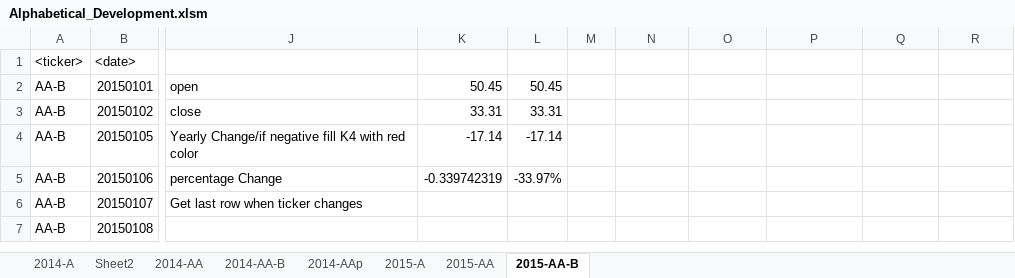
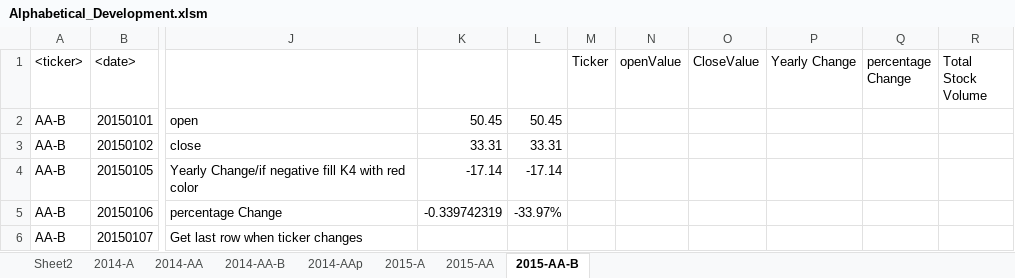
Before and after one commit to Joshbrar/VBA-Scripting, an Excel workbook: Alphabetical_Development.xlsm, sheet 2015-AA-B, drawn as a sheet; only a part is shown, gaps mark what is left out; the shorter side is filled out with more unchanged rows; values as stored, in another font and other column widths than the file's, no borders; the diff names each change by its address in the sheet, - before the commit and + after, or states it on an @@ line.

Commit message:
The final work done is updated
Updated VB script file
Added images folder that contans screen shots from the main excel documents when the macros are executed.
Also the VBA is added on the Multiple_year_stock_data.xlsx

The readme.md file has been updated that contains documentation for this project.

```diff
--- a/Alphabetical_Development.xlsm (sheet 2015-AA-B)
+++ b/Alphabetical_Development.xlsm (sheet 2015-AA-B)
@@ sheet tab order changed: Sheet2 | 2014-A | 2014-AA | 2014-AA-B | 2014-AAp | 2015-A | 2015-AA | 2015-AA-B @@
-M1: (empty)
+M1: Ticker
-N1: (empty)
+N1: openValue
-O1: (empty)
+O1: CloseValue
-P1: (empty)
+P1: Yearly Change
-Q1: (empty)
+Q1: percentage Change
-R1: (empty)
+R1: Total Stock Volume
```
Also changed, not shown: sheet 2014-A, sheet Sheet2, sheet 2014-AA-B, sheet 2014-AA, sheet 2015-A, sheet 2014-AAp, 1 more sheet, formulas that keep their value, 14 other files.
